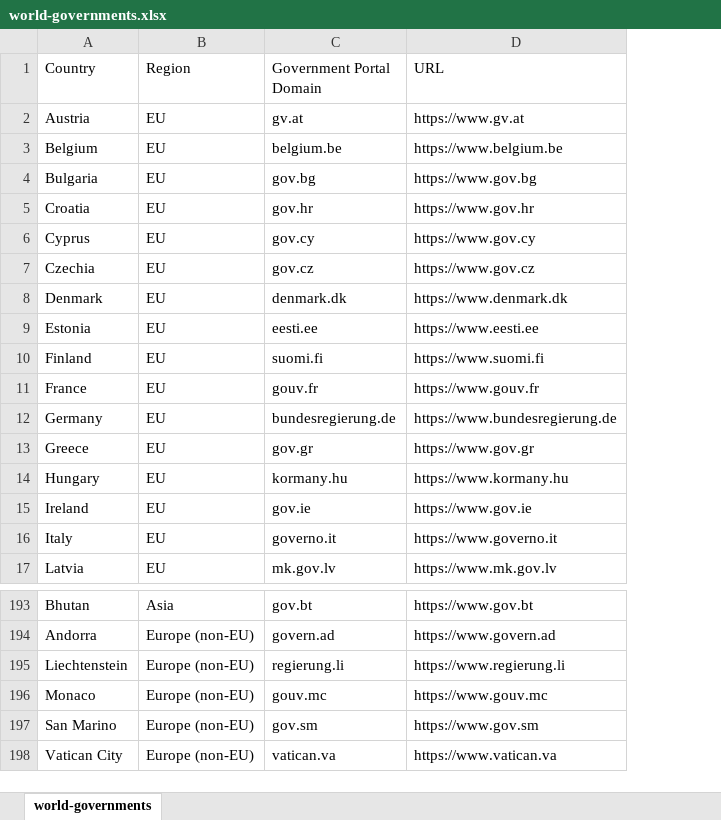
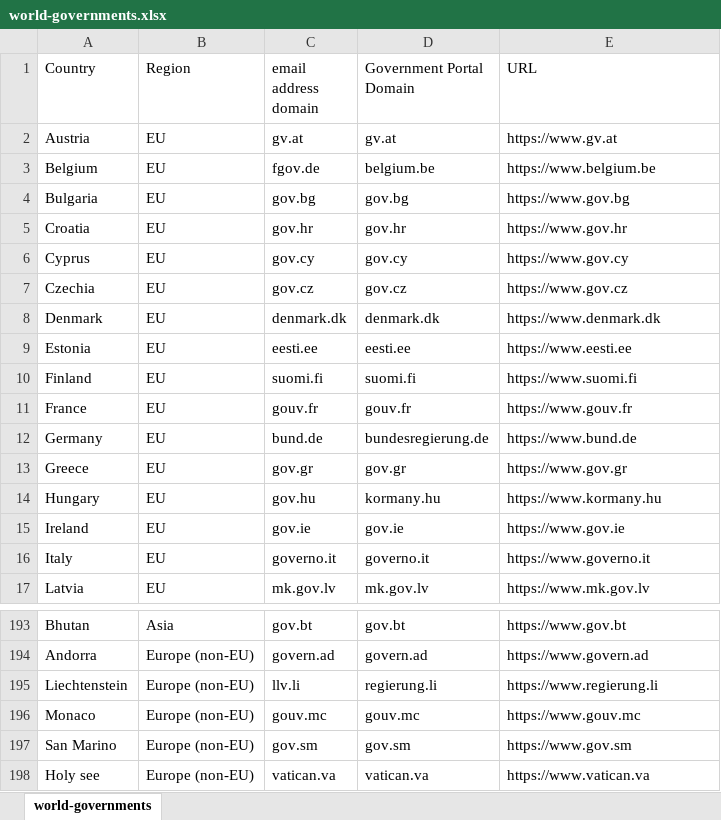
Before and after one commit to SoftwareHeritage/world-gov-domain-names, an Excel workbook: data/world-governments.xlsx, sheet world-governments, drawn as a sheet; only a part is shown, gaps mark what is left out; values as stored, in another font and other column widths than the file's, no cell formats; addresses are those after the commit; the diff names each change by its address in the sheet, - before the commit and + after, or states it on an @@ line.

Commit message:
feat: Update world-governments.xlsx by Omar Mohsine

```diff
--- a/data/world-governments.xlsx (sheet world-governments)
+++ b/data/world-governments.xlsx (sheet world-governments)
+column C (email address domain), rows 2-17: gv.at | fgov.de | gov.bg | gov.hr | gov.cy | gov.cz | denmark.dk | eesti.ee | suomi.fi | gouv.fr | bund.de | gov.gr | gov.hu | gov.ie | governo.it | mk.gov.lv; rows 193-198: gov.bt | govern.ad | llv.li | gouv.mc | gov.sm | vatican.va
-E12 (URL): https://www.bundesregierung.de
+E12 (URL): https://www.bund.de
-A198 (Country): Vatican City
+A198 (Country): Holy see
```
Also changed, not shown: cell formats.
